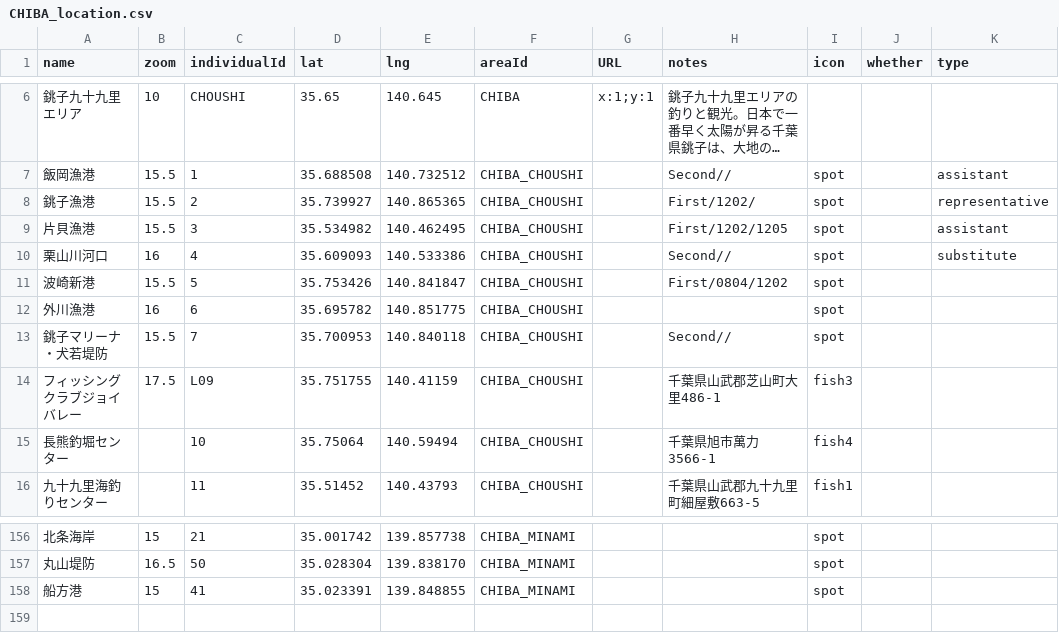
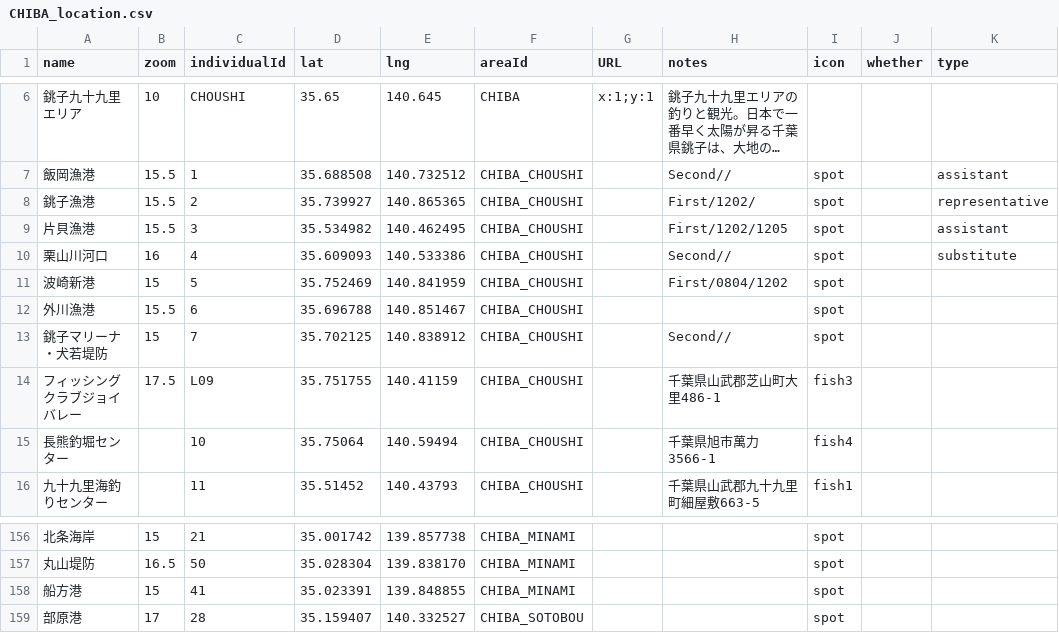
Before and after one commit to 4476barebare/MAP-, a CSV file: KANTO/CHIBA_location.csv, drawn as a sheet; only a part is shown, gaps mark what is left out; long unchanged cells end in …; the diff names each change by its address in the sheet, - before the commit and + after, or states it on an @@ line.

```diff
--- a/KANTO/CHIBA_location.csv
+++ b/KANTO/CHIBA_location.csv
-B11 (zoom): 15.5
+B11 (zoom): 15
-D11 (lat): 35.753426
+D11 (lat): 35.752469
-E11 (lng): 140.841847
+E11 (lng): 140.841959
-B12 (zoom): 16
+B12 (zoom): 15.5
-D12 (lat): 35.695782
+D12 (lat): 35.696788
-E12 (lng): 140.851775
+E12 (lng): 140.851467
-B13 (zoom): 15.5
+B13 (zoom): 15
-D13 (lat): 35.700953
+D13 (lat): 35.702125
-E13 (lng): 140.840118
+E13 (lng): 140.838912
+row 159: 部原港 | 17 | 28 | 35.159407 | 140.332527 | CHIBA_SOTOBOU |  |  | spot
```
Also changed, not shown: KANTO/CHIBA_fish.csv, KANTO/KANAGAWA_fish.csv, 1 other file.
